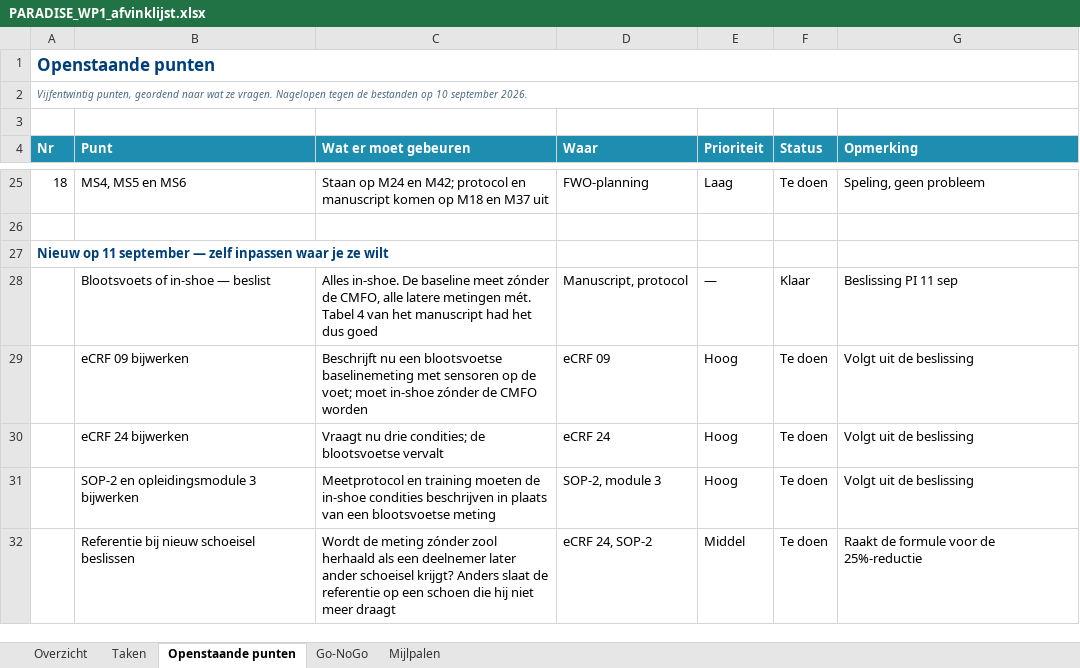
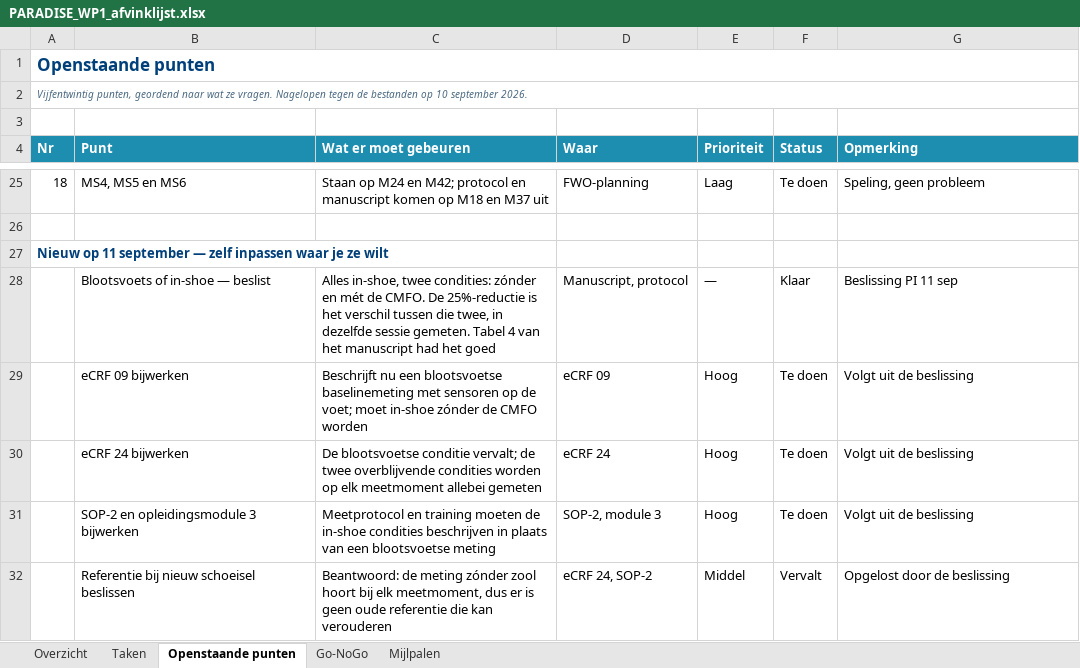
Before and after one commit to Dellfs/paradise-project, an Excel workbook: PARADISE_WP1_afvinklijst.xlsx, sheet Openstaande punten, drawn as a sheet; only a part is shown, gaps mark what is left out; values as stored, in another font and other column widths than the file's, no borders; conditional formats not drawn; the diff names each change by its address in the sheet, - before the commit and + after, or states it on an @@ line.

```diff
--- a/PARADISE_WP1_afvinklijst.xlsx (sheet Openstaande punten)
+++ b/PARADISE_WP1_afvinklijst.xlsx (sheet Openstaande punten)
-C28 (Wat er moet gebeuren): Alles in-shoe. De baseline meet zónder de CMFO, alle latere metingen mét. Tabel 4 van het manuscript had het dus goed
+C28 (Wat er moet gebeuren): Alles in-shoe, twee condities: zónder en mét de CMFO. De 25%-reductie is het verschil tussen die twee, in dezelfde sessie gemeten. Tabel 4 van het manuscript had het goed
-C30 (Wat er moet gebeuren): Vraagt nu drie condities; de blootsvoetse vervalt
+C30 (Wat er moet gebeuren): De blootsvoetse conditie vervalt; de twee overblijvende condities worden op elk meetmoment allebei gemeten
-C32 (Wat er moet gebeuren): Wordt de meting zónder zool herhaald als een deelnemer later ander schoeisel krijgt? Anders slaat de referentie op een schoen die hij niet meer draagt
+C32 (Wat er moet gebeuren): Beantwoord: de meting zónder zool hoort bij elk meetmoment, dus er is geen oude referentie die kan verouderen
-F32 (Status): Te doen
+F32 (Status): Vervalt
-G32 (Opmerking): Raakt de formule voor de 25%-reductie
+G32 (Opmerking): Opgelost door de beslissing
```
Also changed, not shown: sheet Taken, 2 other files.
